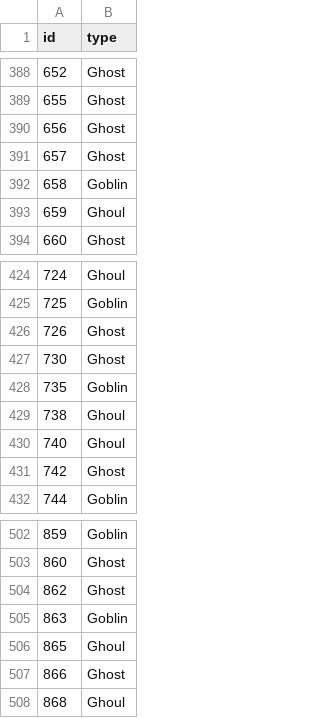
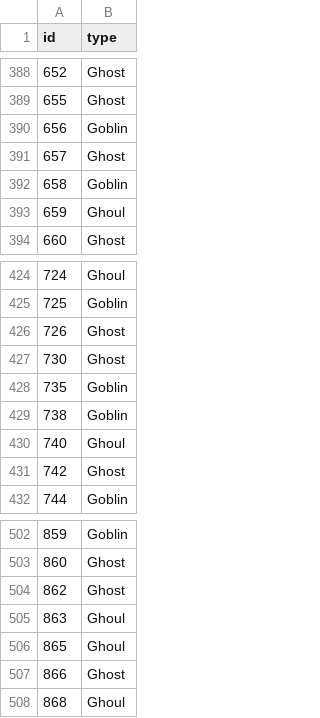
Before and after one commit to collinscd23/Ghouls-Goblins-and-Ghosts, a CSV file: NB15.csv, drawn as a sheet; only a part is shown, gaps mark what is left out; the diff covers the shown part only.

```diff
--- a/NB15.csv
+++ b/NB15.csv
@@ -389,3 +389,3 @@ id,type
 655,Ghost
-656,Ghost
+656,Goblin
 657,Ghost
@@ -428,3 +428,3 @@ id,type
 735,Goblin
-738,Ghoul
+738,Goblin
 740,Ghoul
@@ -504,3 +504,3 @@ id,type
 862,Ghost
-863,Goblin
+863,Ghoul
 865,Ghoul
```
Also changed, not shown: 11 edited cells elsewhere in this file, 1 other file.
